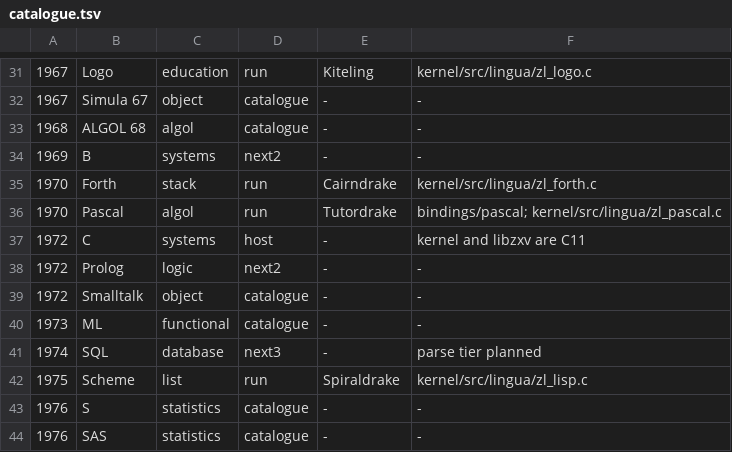
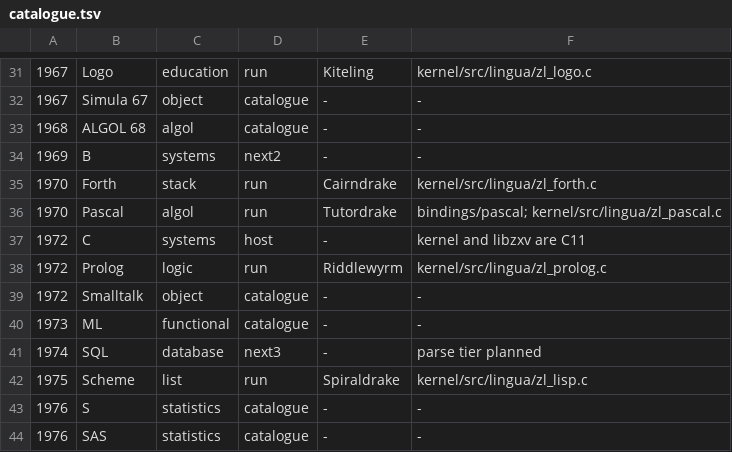
Before and after one commit to sykomiked/ZEDEC-XERO-VULPINE-V1.0.0, a TSV file: kernel/src/lingua/catalogue.tsv, drawn as a sheet; only a part is shown, gaps mark what is left out.

```diff
--- a/kernel/src/lingua/catalogue.tsv
+++ b/kernel/src/lingua/catalogue.tsv
@@ -37,3 +37,3 @@
 1972	C	systems	host	-	kernel and libzxv are C11
-1972	Prolog	logic	next2	-	-
+1972	Prolog	logic	run	Riddlewyrm	kernel/src/lingua/zl_prolog.c
 1972	Smalltalk	object	catalogue	-	-
```
Also changed, not shown: 16 other files.
